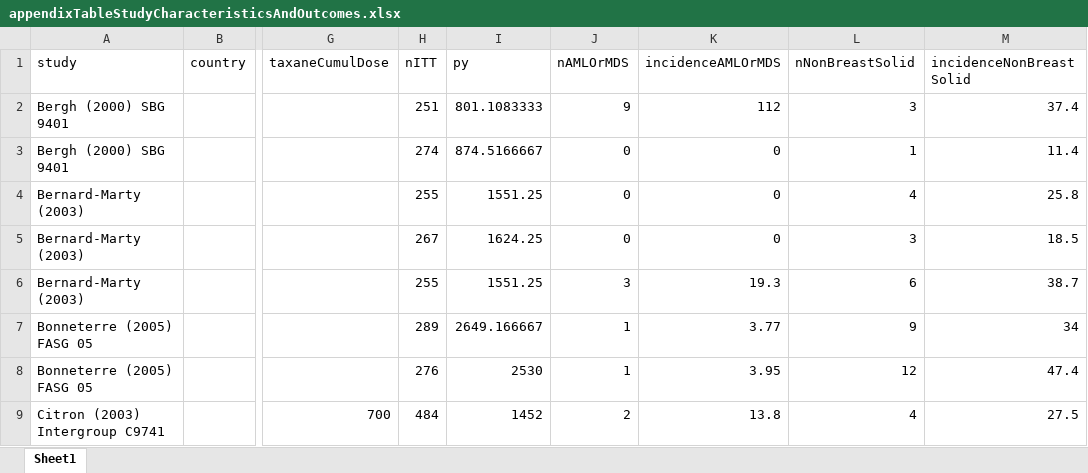
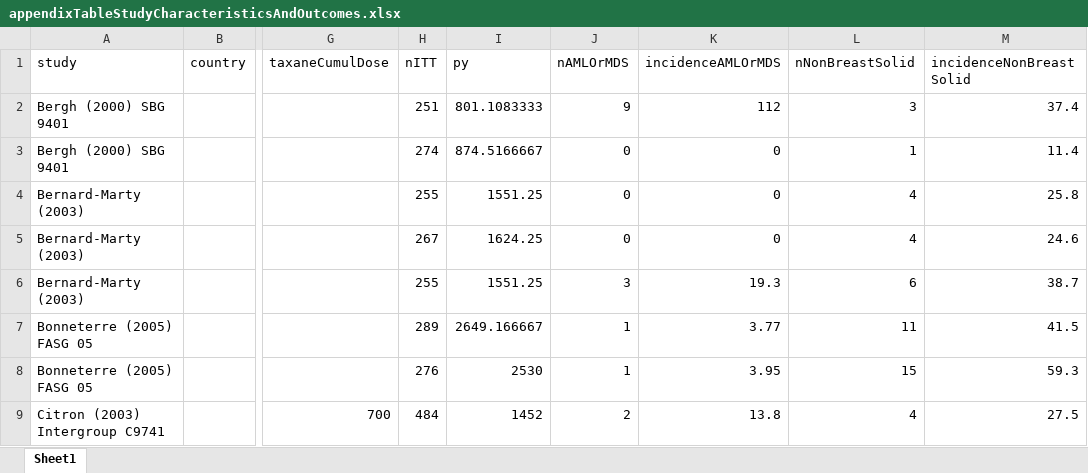
Before and after one commit to benjamin-chan/SecMalAfterBreastCaACT, an Excel workbook: appendixTableStudyCharacteristicsAndOutcomes.xlsx, sheet Sheet1, drawn as a sheet; only a part is shown, gaps mark what is left out; values as stored, in another font and other column widths than the file's, no borders; the diff covers the shown part only; the diff names each change by its address in the sheet, - before the commit and + after, or states it on an @@ line.

Commit message:
Implement Meghan's data checks for non-breast solid malignancies

```diff
--- a/appendixTableStudyCharacteristicsAndOutcomes.xlsx (sheet Sheet1)
+++ b/appendixTableStudyCharacteristicsAndOutcomes.xlsx (sheet Sheet1)
-L5 (nNonBreastSolid): 3
+L5 (nNonBreastSolid): 4
-M5 (incidenceNonBreastSolid): 18.5
+M5 (incidenceNonBreastSolid): 24.6
-L7 (nNonBreastSolid): 9
+L7 (nNonBreastSolid): 11
-M7 (incidenceNonBreastSolid): 34
+M7 (incidenceNonBreastSolid): 41.5
-L8 (nNonBreastSolid): 12
+L8 (nNonBreastSolid): 15
-M8 (incidenceNonBreastSolid): 47.4
+M8 (incidenceNonBreastSolid): 59.3
```
Also changed, not shown: 13 edited cells elsewhere in this sheet, 12 other files.
